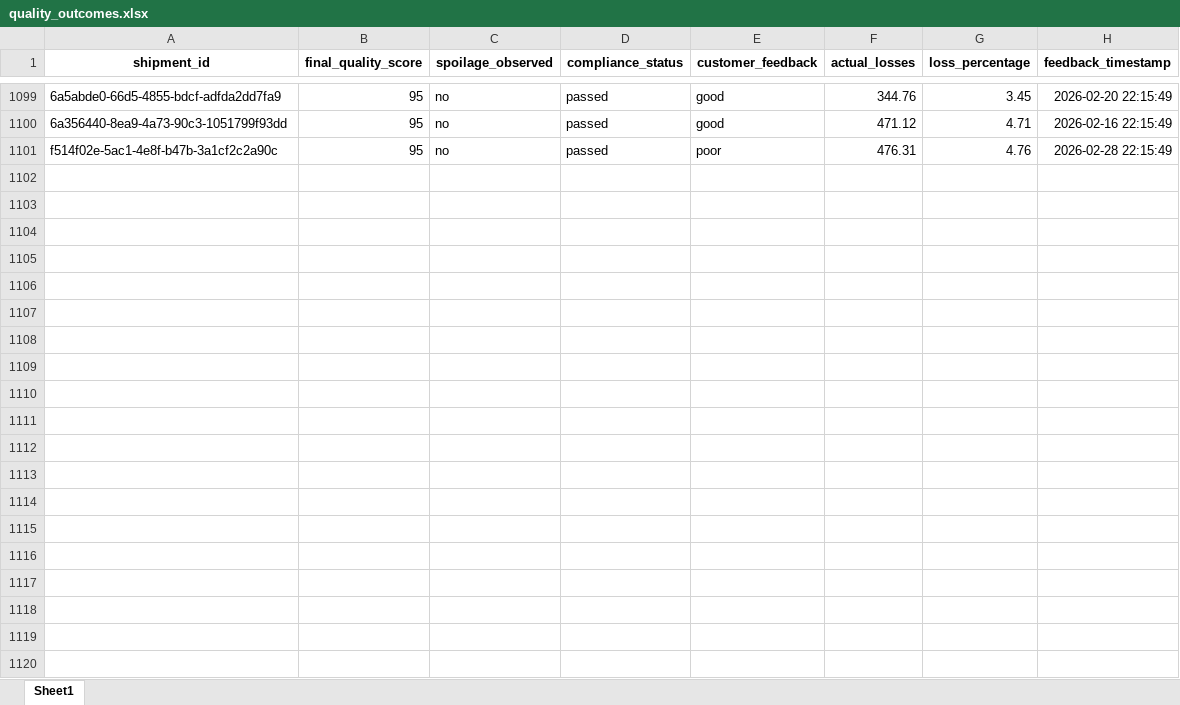
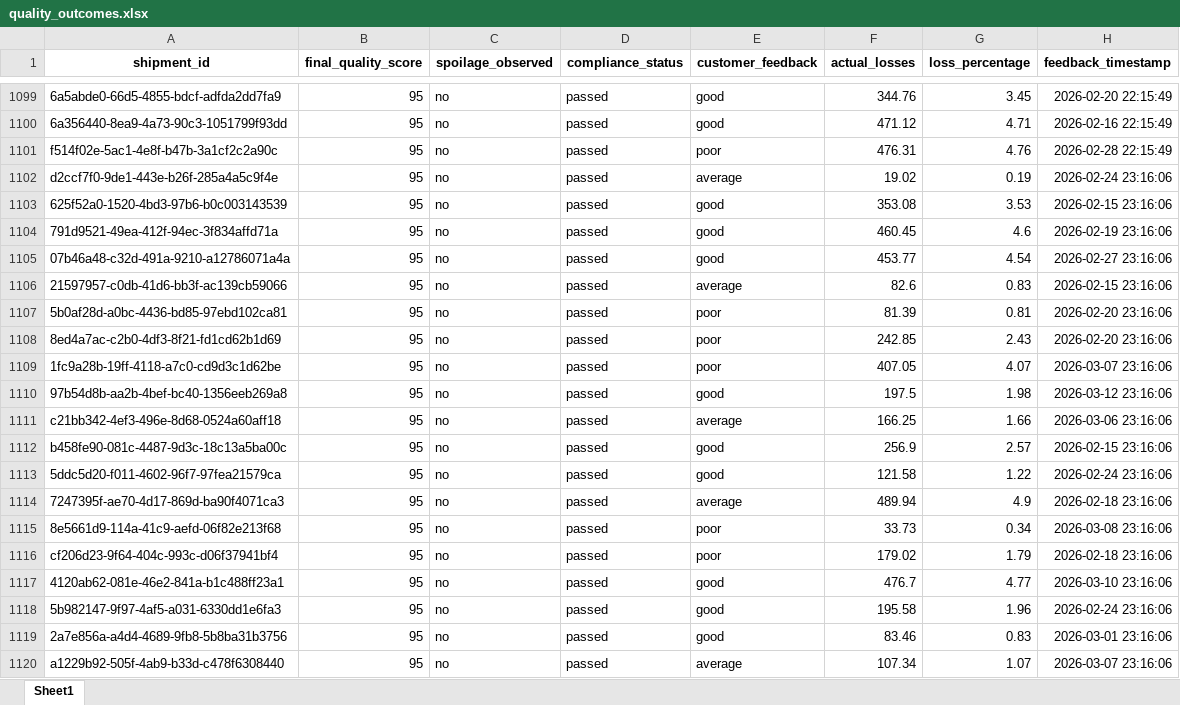
Before and after one commit to KavyaKunchaparthi/cold-chain-data-generator, an Excel workbook: quality_outcomes.xlsx, sheet Sheet1, drawn as a sheet; only a part is shown, gaps mark what is left out; values as stored, in another font and other column widths than the file's, no borders; the diff covers the shown part only; the diff names each change by its address in the sheet, - before the commit and + after, or states it on an @@ line.

```diff
--- a/quality_outcomes.xlsx (sheet Sheet1)
+++ b/quality_outcomes.xlsx (sheet Sheet1)
+row 1102: d2ccf7f0-9de1-443e-b26f-285a4a5c9f4e | 95 | no | passed | average | 19.02 | 0.19 | 2026-02-24 23:16:06
+row 1103: 625f52a0-1520-4bd3-97b6-b0c003143539 | 95 | no | passed | good | 353.08 | 3.53 | 2026-02-15 23:16:06
+row 1104: 791d9521-49ea-412f-94ec-3f834affd71a | 95 | no | passed | good | 460.45 | 4.6 | 2026-02-19 23:16:06
+row 1105: 07b46a48-c32d-491a-9210-a12786071a4a | 95 | no | passed | good | 453.77 | 4.54 | 2026-02-27 23:16:06
+row 1106: 21597957-c0db-41d6-bb3f-ac139cb59066 | 95 | no | passed | average | 82.6 | 0.83 | 2026-02-15 23:16:06
+row 1107: 5b0af28d-a0bc-4436-bd85-97ebd102ca81 | 95 | no | passed | poor | 81.39 | 0.81 | 2026-02-20 23:16:06
+row 1108: 8ed4a7ac-c2b0-4df3-8f21-fd1cd62b1d69 | 95 | no | passed | poor | 242.85 | 2.43 | 2026-02-20 23:16:06
+row 1109: 1fc9a28b-19ff-4118-a7c0-cd9d3c1d62be | 95 | no | passed | poor | 407.05 | 4.07 | 2026-03-07 23:16:06
+row 1110: 97b54d8b-aa2b-4bef-bc40-1356eeb269a8 | 95 | no | passed | good | 197.5 | 1.98 | 2026-03-12 23:16:06
+row 1111: c21bb342-4ef3-496e-8d68-0524a60aff18 | 95 | no | passed | average | 166.25 | 1.66 | 2026-03-06 23:16:06
+row 1112: b458fe90-081c-4487-9d3c-18c13a5ba00c | 95 | no | passed | good | 256.9 | 2.57 | 2026-02-15 23:16:06
+row 1113: 5ddc5d20-f011-4602-96f7-97fea21579ca | 95 | no | passed | good | 121.58 | 1.22 | 2026-02-24 23:16:06
+row 1114: 7247395f-ae70-4d17-869d-ba90f4071ca3 | 95 | no | passed | average | 489.94 | 4.9 | 2026-02-18 23:16:06
+row 1115: 8e5661d9-114a-41c9-aefd-06f82e213f68 | 95 | no | passed | poor | 33.73 | 0.34 | 2026-03-08 23:16:06
+row 1116: cf206d23-9f64-404c-993c-d06f37941bf4 | 95 | no | passed | poor | 179.02 | 1.79 | 2026-02-18 23:16:06
+row 1117: 4120ab62-081e-46e2-841a-b1c488ff23a1 | 95 | no | passed | good | 476.7 | 4.77 | 2026-03-10 23:16:06
+row 1118: 5b982147-9f97-4af5-a031-6330dd1e6fa3 | 95 | no | passed | good | 195.58 | 1.96 | 2026-02-24 23:16:06
+row 1119: 2a7e856a-a4d4-4689-9fb8-5b8ba31b3756 | 95 | no | passed | good | 83.46 | 0.83 | 2026-03-01 23:16:06
+row 1120: a1229b92-505f-4ab9-b33d-c478f6308440 | 95 | no | passed | average | 107.34 | 1.07 | 2026-03-07 23:16:06
```
Also changed, not shown: 31 added rows elsewhere in this sheet, decision_log.xlsx, events.xlsx, 3 other files.
